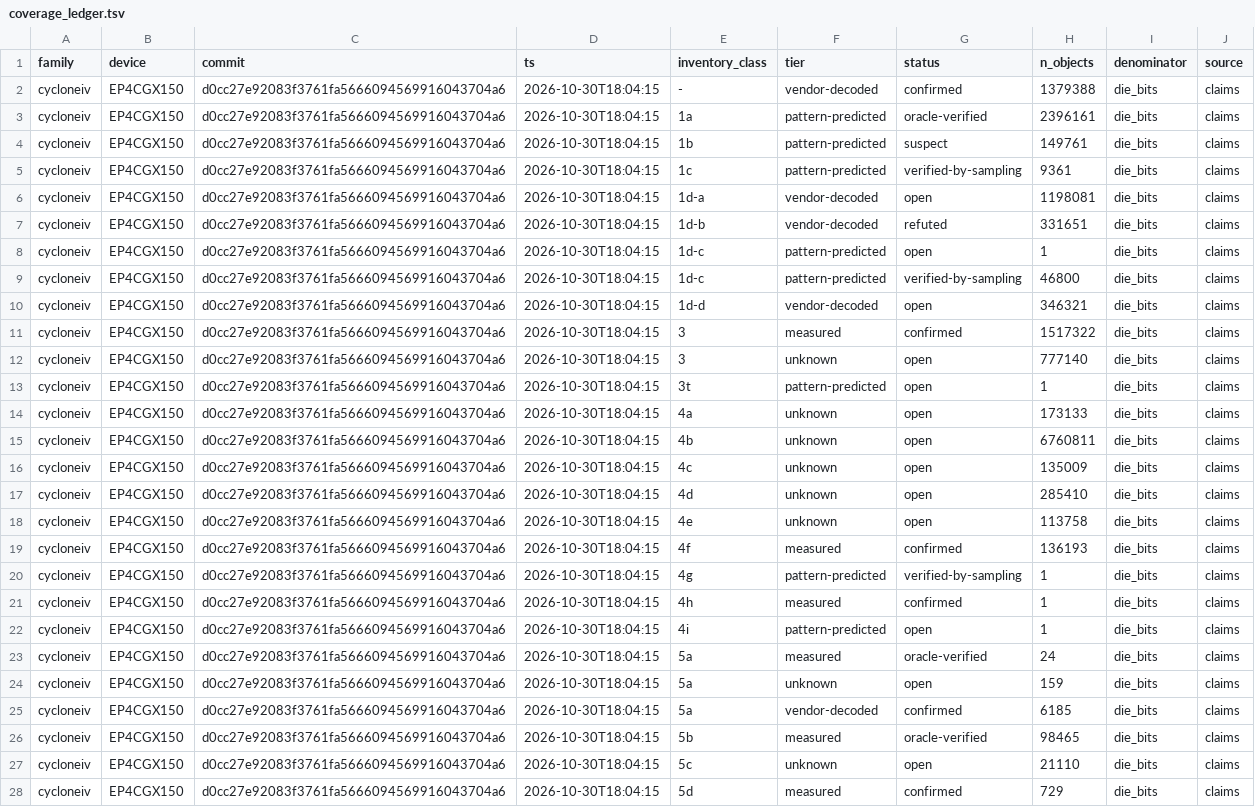
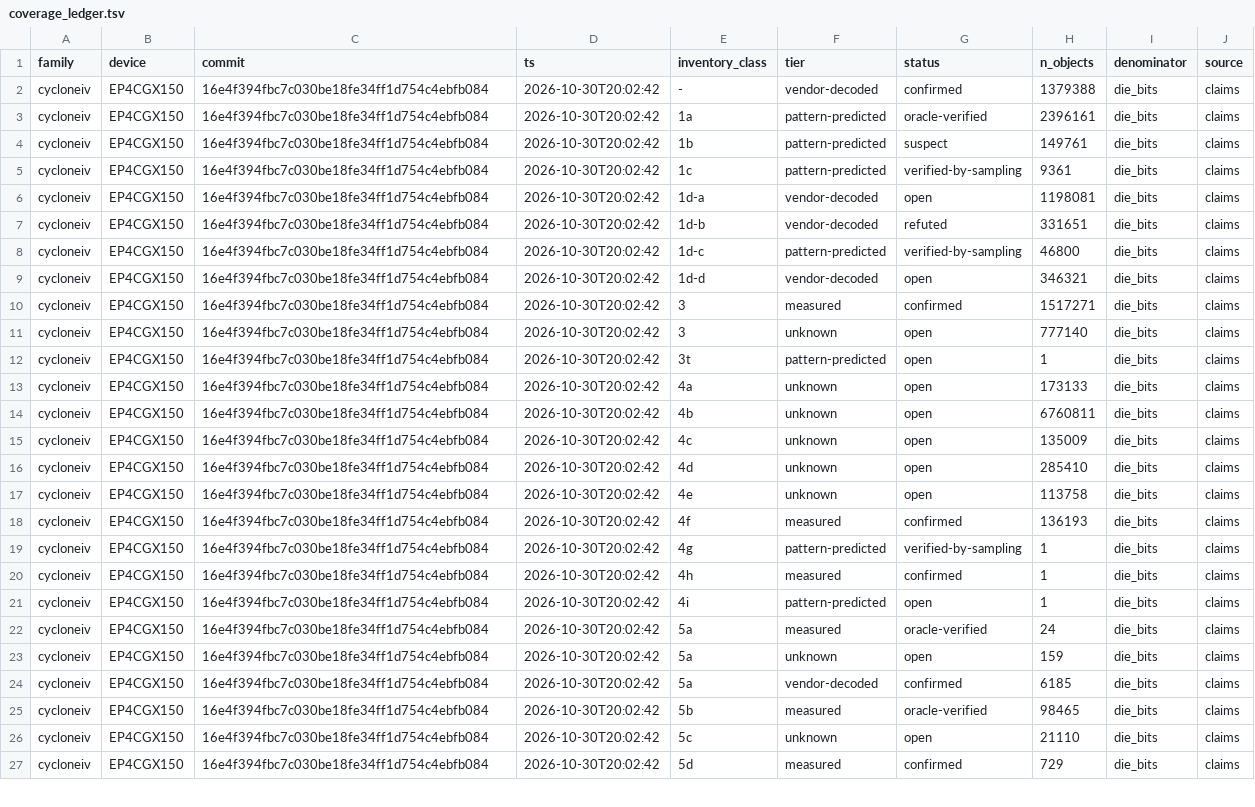
Before and after one commit to awtoau/pluribus, a TSV file: provenance-export/cycloneiv/coverage_ledger.tsv, drawn as a sheet; only a part is shown; removed rows and columns are numbered as before the commit, all else as after; the diff covers the shown part only; the diff names each change by its address in the sheet, - before the commit and + after, or states it on an @@ line.

```diff
--- a/provenance-export/cycloneiv/coverage_ledger.tsv
+++ b/provenance-export/cycloneiv/coverage_ledger.tsv
-C2:C7 (commit): d0cc27e92083f3761fa5666094569916043704a6
+C2:C7 (commit): 16e4f394fbc7c030be18fe34ff1d754c4ebfb084
-D2:D7 (ts): 2026-10-30T18:04:15
+D2:D7 (ts): 2026-10-30T20:02:42
-row 8: cycloneiv | EP4CGX150 | d0cc27e92083f3761fa5666094569916043704a6 | 2026-10-30T18:04:15 | 1d-c | pattern-predicted | open | 1 | die_bits | claims
-C8:C27 (commit): d0cc27e92083f3761fa5666094569916043704a6
+C8:C27 (commit): 16e4f394fbc7c030be18fe34ff1d754c4ebfb084
-D8:D27 (ts): 2026-10-30T18:04:15
+D8:D27 (ts): 2026-10-30T20:02:42
-H10 (n_objects): 1517322
+H10 (n_objects): 1517271
```
Also changed, not shown: 22 edited cells elsewhere in this file, provenance-export/cycloneiv/MANIFEST.tsv, provenance-export/cycloneiv/claim_patterns.tsv, 12 other files.
